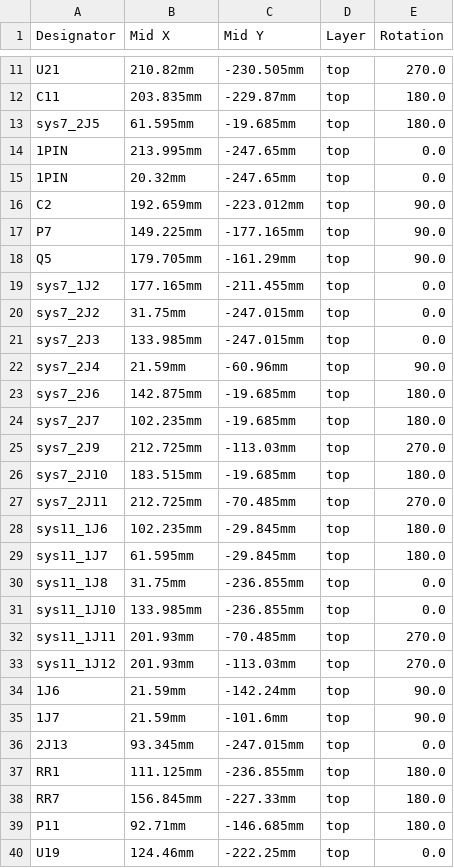
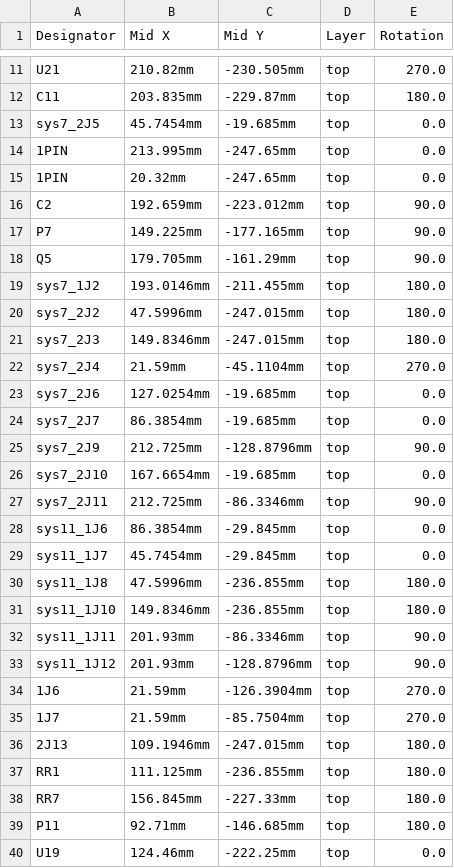
Before and after one commit to AmokSolderer/APC, a CSV file: DOC/Hardware/APC_FabricationFiles_SSOP/APC_cpl_top.csv, drawn as a sheet; only a part is shown, gaps mark what is left out; the diff covers the shown part only.

```diff
--- a/DOC/Hardware/APC_FabricationFiles_SSOP/APC_cpl_top.csv
+++ b/DOC/Hardware/APC_FabricationFiles_SSOP/APC_cpl_top.csv
@@ -12,3 +12,3 @@ U21,210.82mm,-230.505mm,top,270.0
 C11,203.835mm,-229.87mm,top,180.0
-sys7_2J5,61.595mm,-19.685mm,top,180.0
+sys7_2J5,45.7454mm,-19.685mm,top,0.0
 1PIN,213.995mm,-247.65mm,top,0.0
@@ -18,20 +18,20 @@ P7,149.225mm,-177.165mm,top,90.0
 Q5,179.705mm,-161.29mm,top,90.0
-sys7_1J2,177.165mm,-211.455mm,top,0.0
-sys7_2J2,31.75mm,-247.015mm,top,0.0
-sys7_2J3,133.985mm,-247.015mm,top,0.0
-sys7_2J4,21.59mm,-60.96mm,top,90.0
-sys7_2J6,142.875mm,-19.685mm,top,180.0
-sys7_2J7,102.235mm,-19.685mm,top,180.0
-sys7_2J9,212.725mm,-113.03mm,top,270.0
-sys7_2J10,183.515mm,-19.685mm,top,180.0
-sys7_2J11,212.725mm,-70.485mm,top,270.0
-sys11_1J6,102.235mm,-29.845mm,top,180.0
-sys11_1J7,61.595mm,-29.845mm,top,180.0
-sys11_1J8,31.75mm,-236.855mm,top,0.0
-sys11_1J10,133.985mm,-236.855mm,top,0.0
-sys11_1J11,201.93mm,-70.485mm,top,270.0
-sys11_1J12,201.93mm,-113.03mm,top,270.0
-1J6,21.59mm,-142.24mm,top,90.0
-1J7,21.59mm,-101.6mm,top,90.0
-2J13,93.345mm,-247.015mm,top,0.0
+sys7_1J2,193.0146mm,-211.455mm,top,180.0
+sys7_2J2,47.5996mm,-247.015mm,top,180.0
+sys7_2J3,149.8346mm,-247.015mm,top,180.0
+sys7_2J4,21.59mm,-45.1104mm,top,270.0
+sys7_2J6,127.0254mm,-19.685mm,top,0.0
+sys7_2J7,86.3854mm,-19.685mm,top,0.0
+sys7_2J9,212.725mm,-128.8796mm,top,90.0
+sys7_2J10,167.6654mm,-19.685mm,top,0.0
+sys7_2J11,212.725mm,-86.3346mm,top,90.0
+sys11_1J6,86.3854mm,-29.845mm,top,0.0
+sys11_1J7,45.7454mm,-29.845mm,top,0.0
+sys11_1J8,47.5996mm,-236.855mm,top,180.0
+sys11_1J10,149.8346mm,-236.855mm,top,180.0
+sys11_1J11,201.93mm,-86.3346mm,top,90.0
+sys11_1J12,201.93mm,-128.8796mm,top,90.0
+1J6,21.59mm,-126.3904mm,top,270.0
+1J7,21.59mm,-85.7504mm,top,270.0
+2J13,109.1946mm,-247.015mm,top,180.0
 RR1,111.125mm,-236.855mm,top,180.0
```
Also changed, not shown: 31 edited cells elsewhere in this file, 1 other file.
